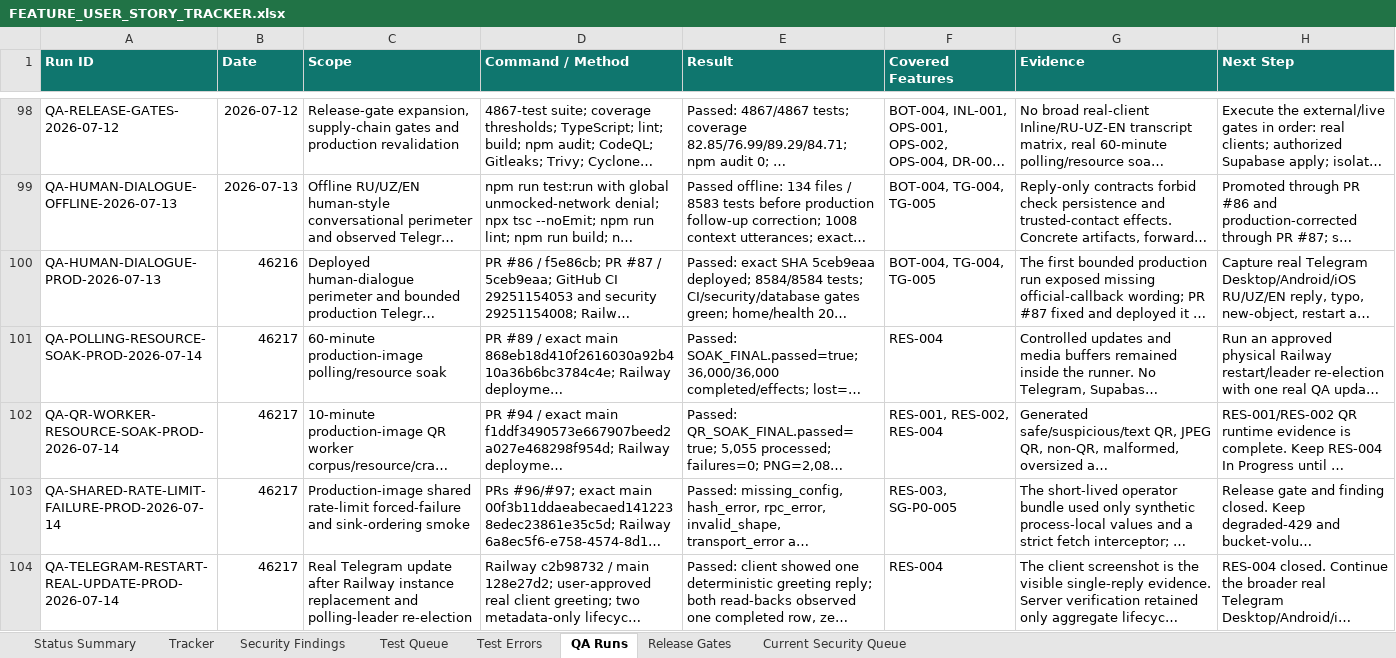
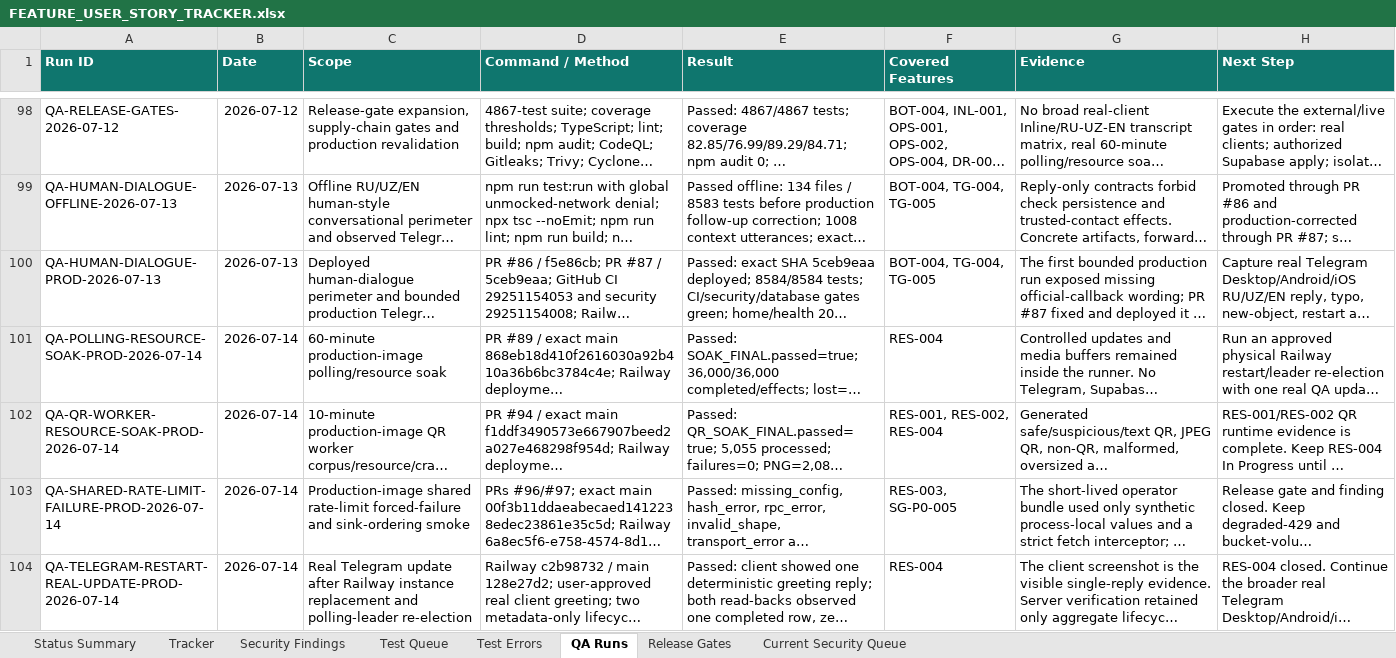
Before and after one commit to Web-pixel-creator/Scam-guard-Main, an Excel workbook: ai_docs/FEATURE_USER_STORY_TRACKER.xlsx, sheet QA Runs, drawn as a sheet; only a part is shown, gaps mark what is left out; long unchanged cells end in …; values as stored, in another font and other column widths than the file's, no borders; the diff covers the shown part only; the diff names each change by its address in the sheet, - before the commit and + after, or states it on an @@ line.

```diff
--- a/ai_docs/FEATURE_USER_STORY_TRACKER.xlsx (sheet QA Runs)
+++ b/ai_docs/FEATURE_USER_STORY_TRACKER.xlsx (sheet QA Runs)
-B100 (Date): 46216
+B100 (Date): 2026-07-13
-B101:B104 (Date): 46217
+B101:B104 (Date): 2026-07-14
```
Also changed, not shown: 1 added row and 4 edited cells elsewhere in this sheet, sheet Release Gates, sheet Status Summary, 3 other files.
